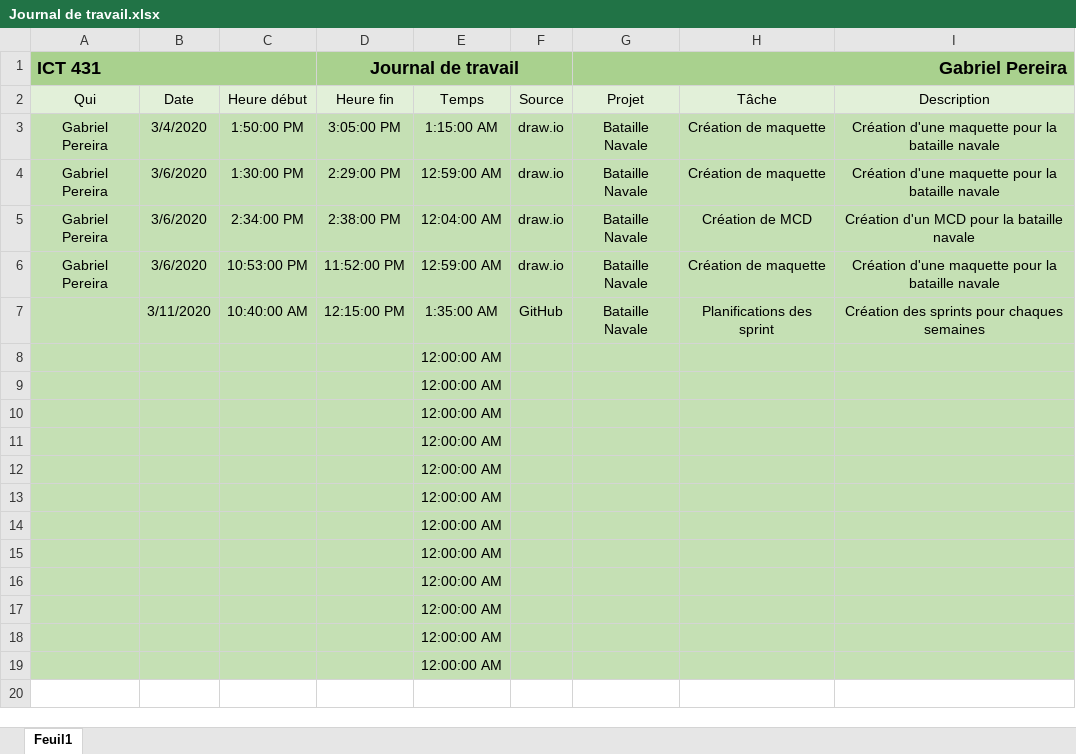
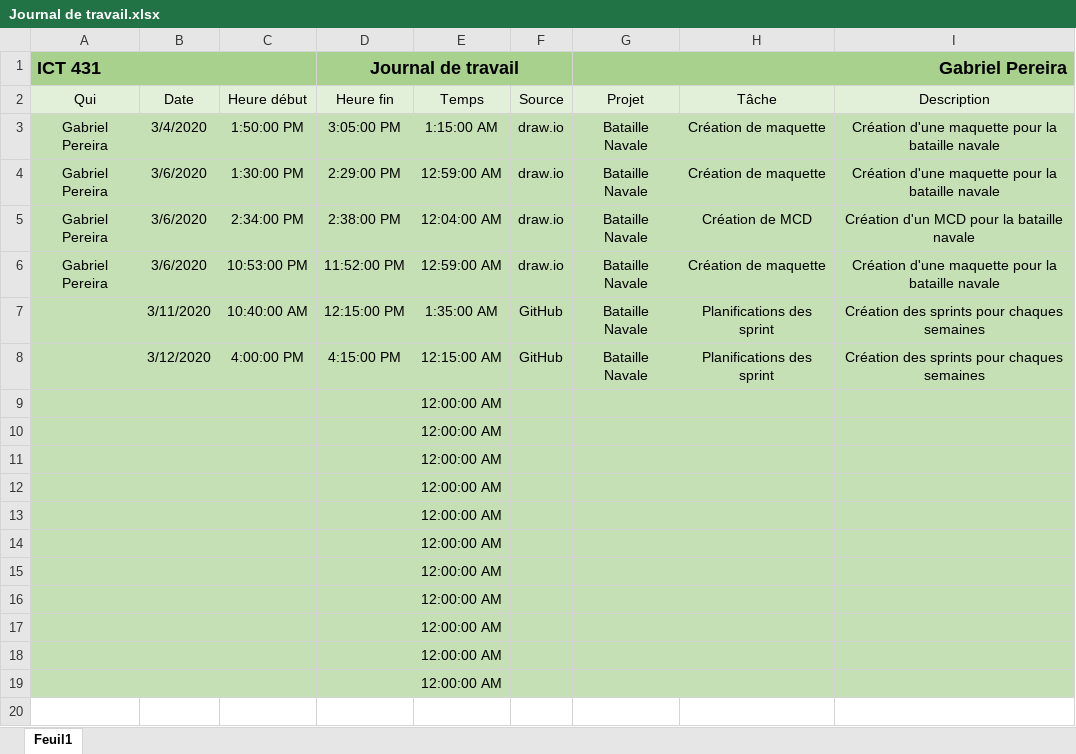
Before and after one commit to Soreenn/Bataille_Navale, an Excel workbook: Informations/Journal de travail.xlsx, sheet Feuil1, drawn as a sheet; values as stored, in another font and other column widths than the file's, no borders; removed rows and columns are numbered as before the commit, all else as after; the diff names each change by its address in the sheet, - before the commit and + after, or states it on an @@ line.

Commit message:
Journal de travail - Update 12.03.20

```diff
--- a/Informations/Journal de travail.xlsx (sheet Feuil1)
+++ b/Informations/Journal de travail.xlsx (sheet Feuil1)
-row 8:  |  |  |  | 12:00:00 AM
+row 8:  | 3/12/2020 | 4:00:00 PM | 4:15:00 PM | 12:15:00 AM | GitHub | Bataille Navale | Planifications des sprint | Création des sprints pour chaques semaines
```
